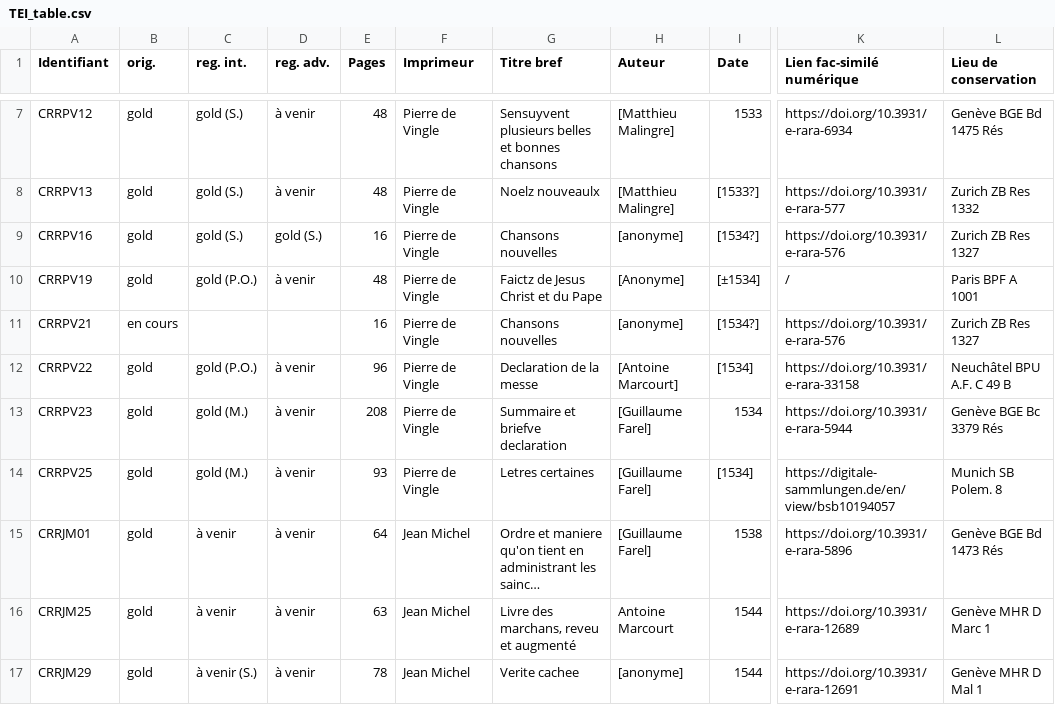
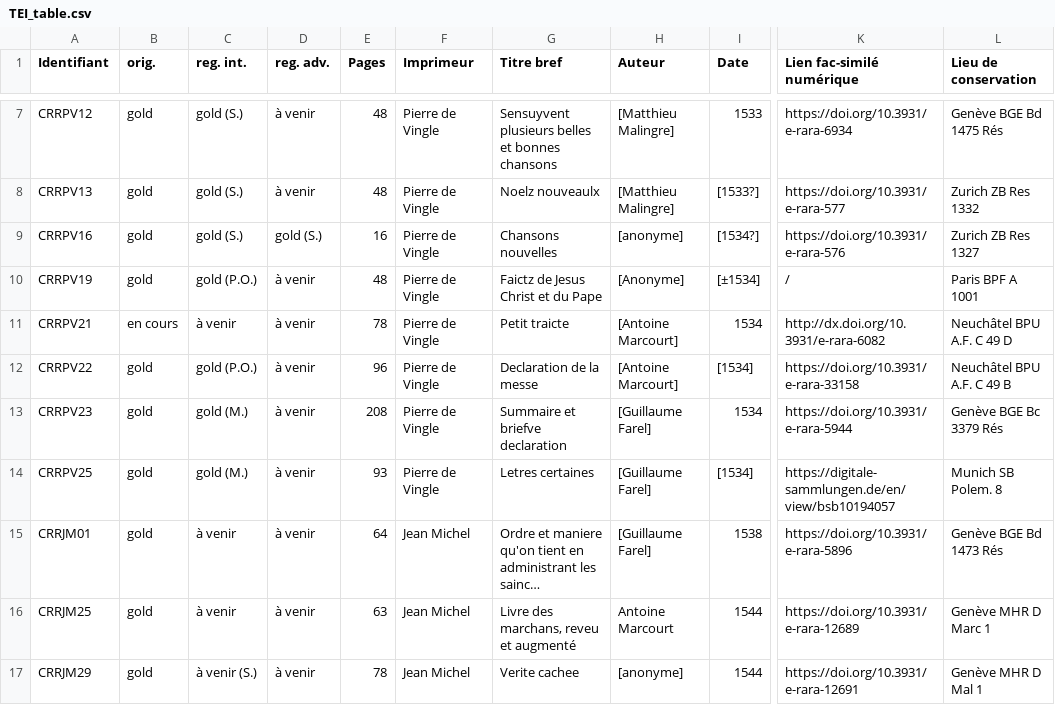
Before and after one commit to SETAFDH/TEI-SETAF, a CSV file: TEI_table.csv, drawn as a sheet; only a part is shown, gaps mark what is left out; long unchanged cells end in …; the diff names each change by its address in the sheet, - before the commit and + after, or states it on an @@ line.

Commit message:
Update TEI_table.csv

```diff
--- a/TEI_table.csv
+++ b/TEI_table.csv
-C11 (reg. int.): (empty)
+C11 (reg. int.): à venir
-D11 (reg. adv.): (empty)
+D11 (reg. adv.): à venir
-E11 (Pages): 16
+E11 (Pages): 78
-G11 (Titre bref): Chansons nouvelles
+G11 (Titre bref): Petit traicte
-H11 (Auteur): [anonyme]
+H11 (Auteur): [Antoine Marcourt]
-I11 (Date): [1534?]
+I11 (Date): 1534
-K11 (Lien fac-similé numérique): https://doi.org/10.3931/e-rara-576
+K11 (Lien fac-similé numérique): http://dx.doi.org/10.3931/e-rara-6082
-L11 (Lieu de conservation): Zurich ZB Res 1327
+L11 (Lieu de conservation): Neuchâtel BPU A.F. C 49 D
```
